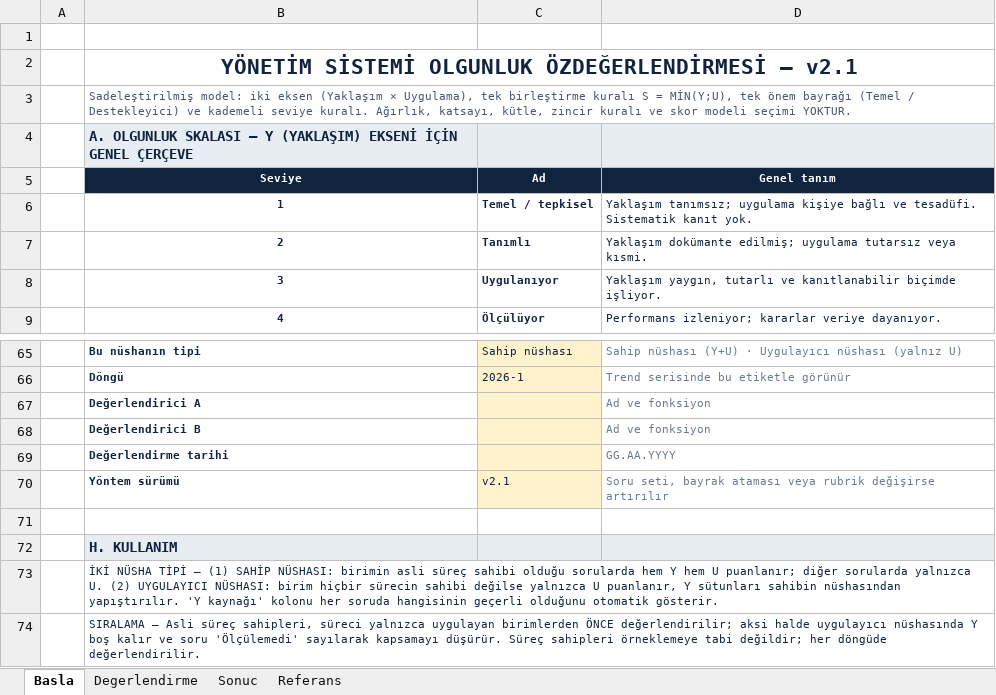
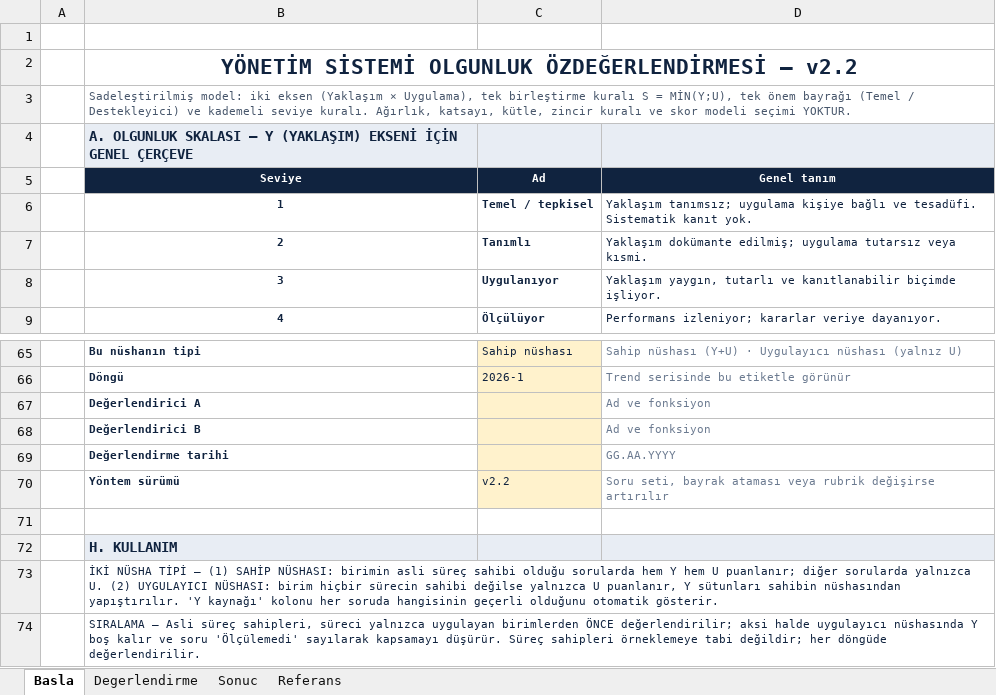
Before and after one commit to aaeren/ceren, an Excel workbook: Olgunluk_Modeli_v2_Sadelestirilmis (new).xlsx, sheet Basla, drawn as a sheet; only a part is shown, gaps mark what is left out; values as stored, in another font and other column widths than the file's, no borders; the diff names each change by its address in the sheet, - before the commit and + after, or states it on an @@ line.

```diff
--- a/Olgunluk_Modeli_v2_Sadelestirilmis (new).xlsx (sheet Basla)
+++ b/Olgunluk_Modeli_v2_Sadelestirilmis (new).xlsx (sheet Basla)
-B2: …ÖZDEĞERLENDİRMESİ — v2.1
+B2: …ÖZDEĞERLENDİRMESİ — v2.2
-C70: v2.1
+C70: v2.2
```
Also changed, not shown: sheet Referans, sheet Degerlendirme, sheet Sonuc, formulas that keep their value, Book1.xlsx, 3 other files.
